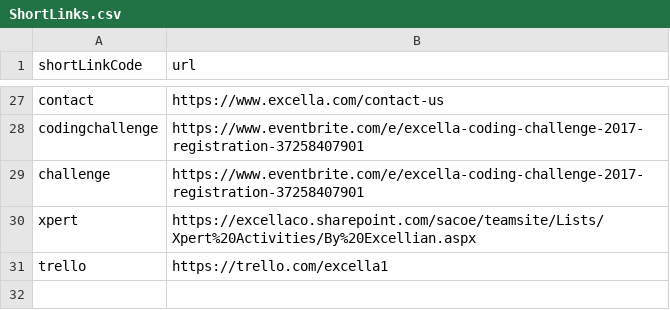
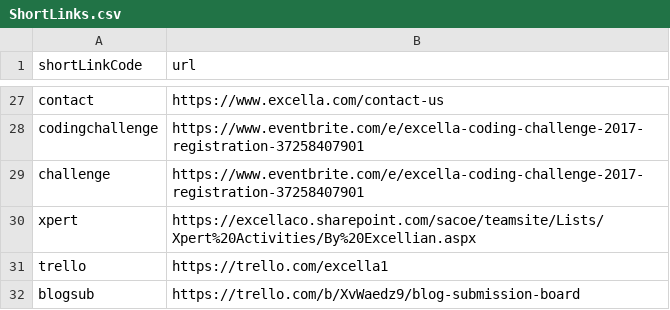
Before and after one commit to excellalabs/xluhco, a CSV file: src/xluhco.web/wwwroot/ShortLinks.csv, drawn as a sheet; only a part is shown, gaps mark what is left out.

Commit message:
more links

```diff
--- a/src/xluhco.web/wwwroot/ShortLinks.csv
+++ b/src/xluhco.web/wwwroot/ShortLinks.csv
@@ -31 +31,2 @@ xpert,https://excellaco.sharepoint.com/sacoe/teamsite/Lists/Xpert%20Activities/B
 trello,https://trello.com/excella1
+blogsub,https://trello.com/b/XvWaedz9/blog-submission-board
```
